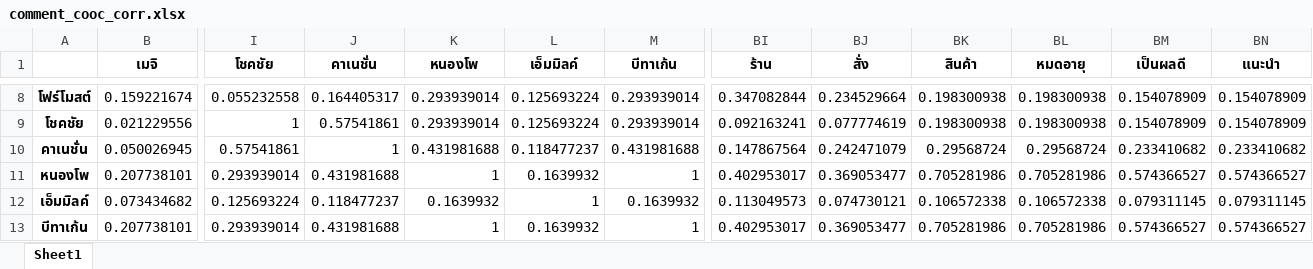
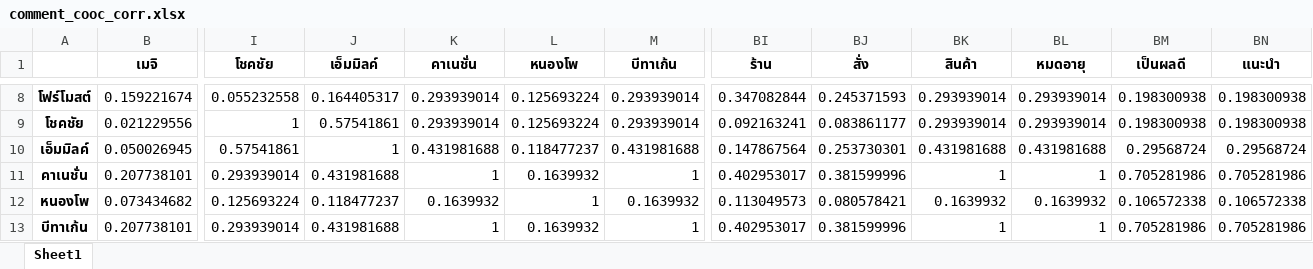
Before and after one commit to pacharapol4066/Product-Position-SNA, an Excel workbook: output/comment_cooc_corr.xlsx, sheet Sheet1, drawn as a sheet; only a part is shown, gaps mark what is left out; values as stored, in another font and other column widths than the file's, no borders; the diff covers the shown part only; the diff names each change by its address in the sheet, - before the commit and + after, or states it on an @@ line.

```diff
--- a/output/comment_cooc_corr.xlsx (sheet Sheet1)
+++ b/output/comment_cooc_corr.xlsx (sheet Sheet1)
-J1: คาเนชั่น
+J1: เอ็มมิลค์
-K1: หนองโพ
+K1: คาเนชั่น
-L1: เอ็มมิลค์
+L1: หนองโพ
-BJ8 (สั่ง): 0.234529664
+BJ8 (สั่ง): 0.245371593
-BK8:BK9 (สินค้า): 0.198300938
+BK8:BK9 (สินค้า): 0.293939014
-BL8:BL9 (หมดอายุ): 0.198300938
+BL8:BL9 (หมดอายุ): 0.293939014
-BM8:BM9 (เป็นผลดี): 0.154078909
+BM8:BM9 (เป็นผลดี): 0.198300938
-BN8:BN9 (แนะนำ): 0.154078909
+BN8:BN9 (แนะนำ): 0.198300938
-BJ9 (สั่ง): 0.077774619
+BJ9 (สั่ง): 0.083861177
-A10: คาเนชั่น
+A10: เอ็มมิลค์
-BJ10 (สั่ง): 0.242471079
+BJ10 (สั่ง): 0.253730301
-BK10 (สินค้า): 0.29568724
+BK10 (สินค้า): 0.431981688
-BL10 (หมดอายุ): 0.29568724
+BL10 (หมดอายุ): 0.431981688
-BM10 (เป็นผลดี): 0.233410682
+BM10 (เป็นผลดี): 0.29568724
-BN10 (แนะนำ): 0.233410682
+BN10 (แนะนำ): 0.29568724
-A11: หนองโพ
+A11: คาเนชั่น
-BJ11 (สั่ง): 0.369053477
+BJ11 (สั่ง): 0.381599996
-BK11 (สินค้า): 0.705281986
+BK11 (สินค้า): 1
-BL11 (หมดอายุ): 0.705281986
+BL11 (หมดอายุ): 1
-BM11 (เป็นผลดี): 0.574366527
+BM11 (เป็นผลดี): 0.705281986
-BN11 (แนะนำ): 0.574366527
+BN11 (แนะนำ): 0.705281986
-A12: เอ็มมิลค์
+A12: หนองโพ
-BJ12 (สั่ง): 0.074730121
+BJ12 (สั่ง): 0.080578421
-BK12 (สินค้า): 0.106572338
+BK12 (สินค้า): 0.1639932
-BL12 (หมดอายุ): 0.106572338
+BL12 (หมดอายุ): 0.1639932
-BM12 (เป็นผลดี): 0.079311145
+BM12 (เป็นผลดี): 0.106572338
-BN12 (แนะนำ): 0.079311145
+BN12 (แนะนำ): 0.106572338
-BJ13 (สั่ง): 0.369053477
+BJ13 (สั่ง): 0.381599996
-BK13 (สินค้า): 0.705281986
+BK13 (สินค้า): 1
-BL13 (หมดอายุ): 0.705281986
+BL13 (หมดอายุ): 1
-BM13 (เป็นผลดี): 0.574366527
+BM13 (เป็นผลดี): 0.705281986
-BN13 (แนะนำ): 0.574366527
+BN13 (แนะนำ): 0.705281986
```
Also changed, not shown: 1538 edited cells elsewhere in this sheet, output/comment_cooc_Lift.xlsx, output/comment_cooc_cosine.xlsx, 4 other files.
